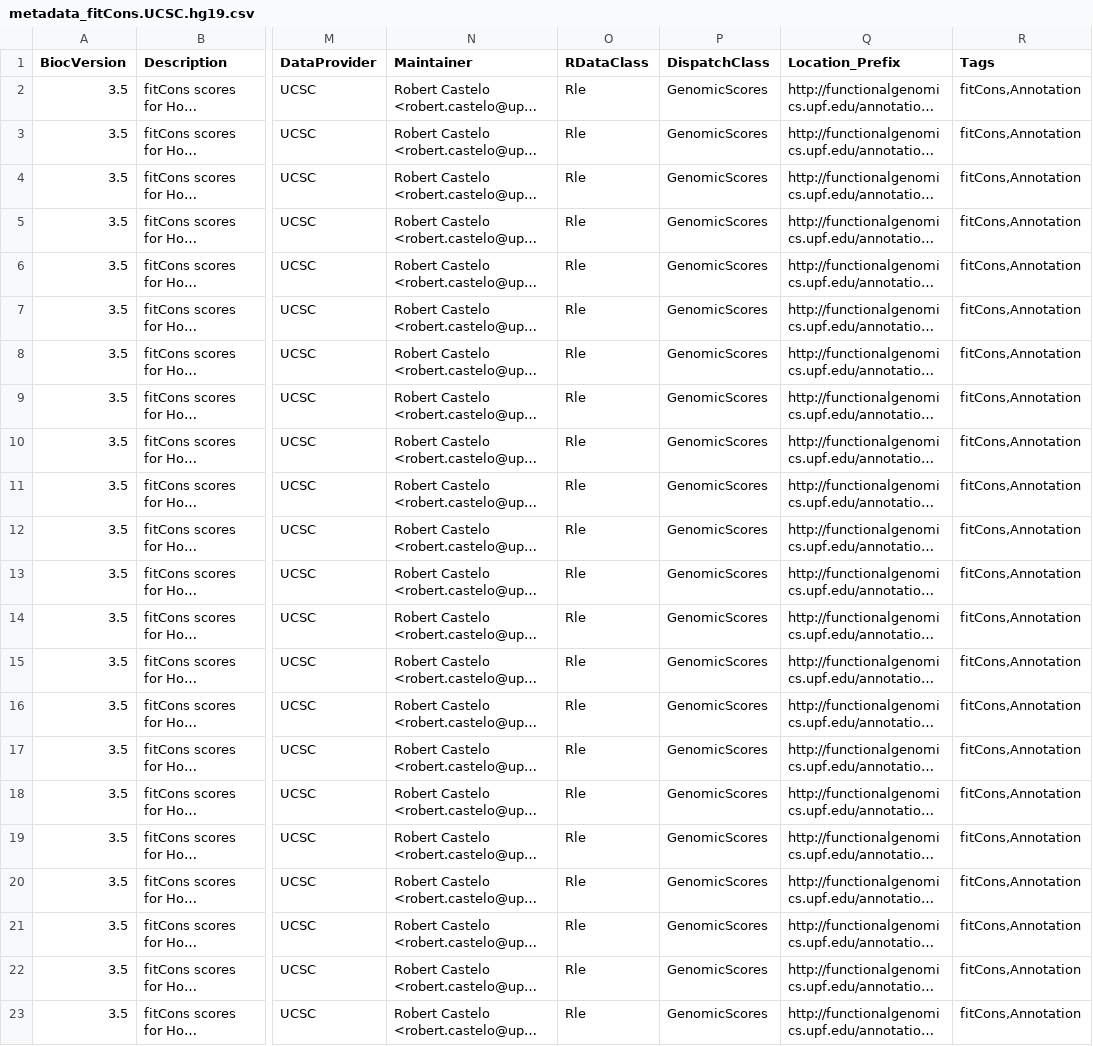
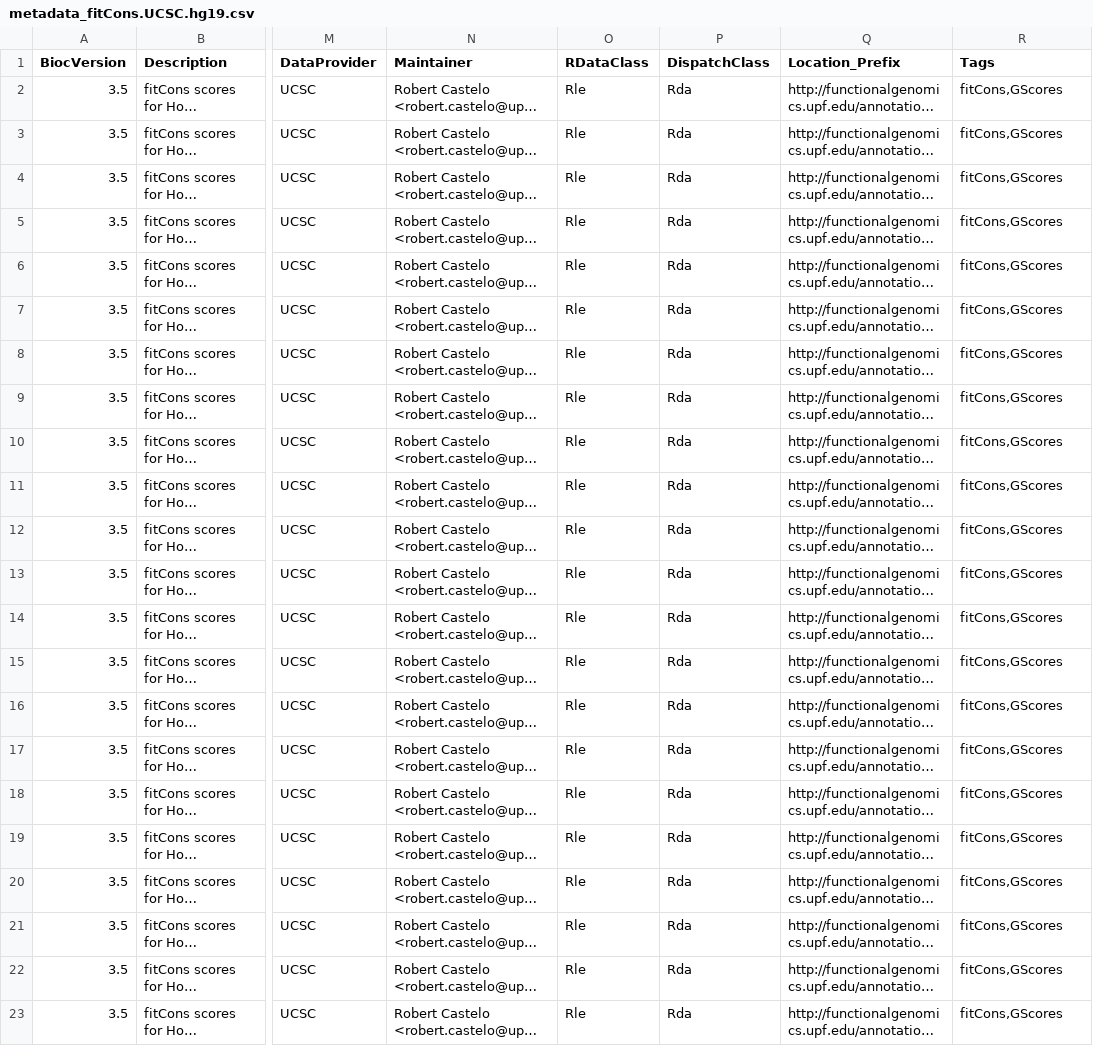
Before and after one commit to rcastelo/GenomicScores, a CSV file: inst/extdata/metadata_fitCons.UCSC.hg19.csv, drawn as a sheet; only a part is shown, gaps mark what is left out; long unchanged cells end in …; the diff names each change by its address in the sheet, - before the commit and + after, or states it on an @@ line.

```diff
--- a/inst/extdata/metadata_fitCons.UCSC.hg19.csv
+++ b/inst/extdata/metadata_fitCons.UCSC.hg19.csv
-P2:P23 (DispatchClass): GenomicScores
+P2:P23 (DispatchClass): Rda
-R2:R23 (Tags): fitCons,Annotation
+R2:R23 (Tags): fitCons,GScores
```
Also changed, not shown: inst/extdata/metadata_phastCons100way.UCSC.hg19.csv, inst/extdata/metadata_phastCons100way.UCSC.hg38.csv, 10 other files.
